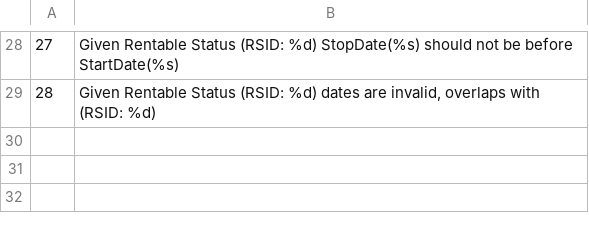
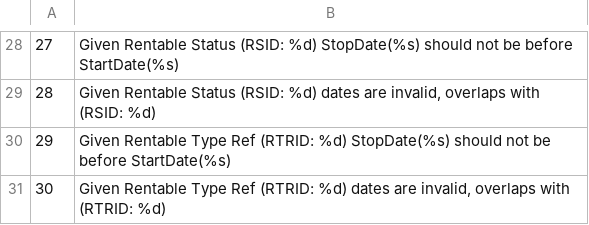
Before and after one commit to stmansour/rentroll, a CSV file: bizlogic/bizerr.csv, drawn as a sheet; only a part is shown, gaps mark what is left out; the diff names each change by its address in the sheet, - before the commit and + after, or states it on an @@ line.

Commit message:
rentableForm: use sql query for validation of overlapping instance - rentable{status, type ref}

```diff
--- a/bizlogic/bizerr.csv
+++ b/bizlogic/bizerr.csv
+row 30: 29 | Given Rentable Type Ref (RTRID: %d) StopDate(%s) should not be before StartDate(%s)
+row 31: 30 | Given Rentable Type Ref (RTRID: %d) dates are invalid, overlaps with (RTRID: %d)
```
Also changed, not shown: 2 other files.
